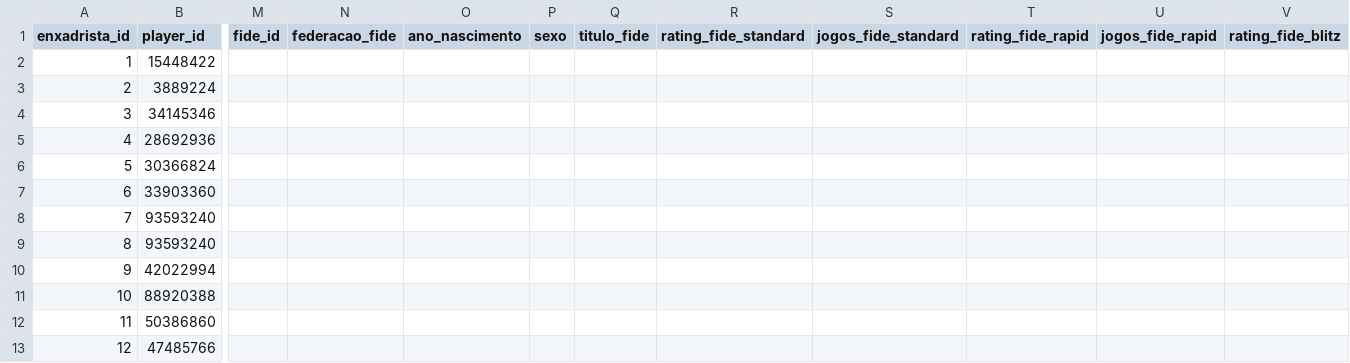
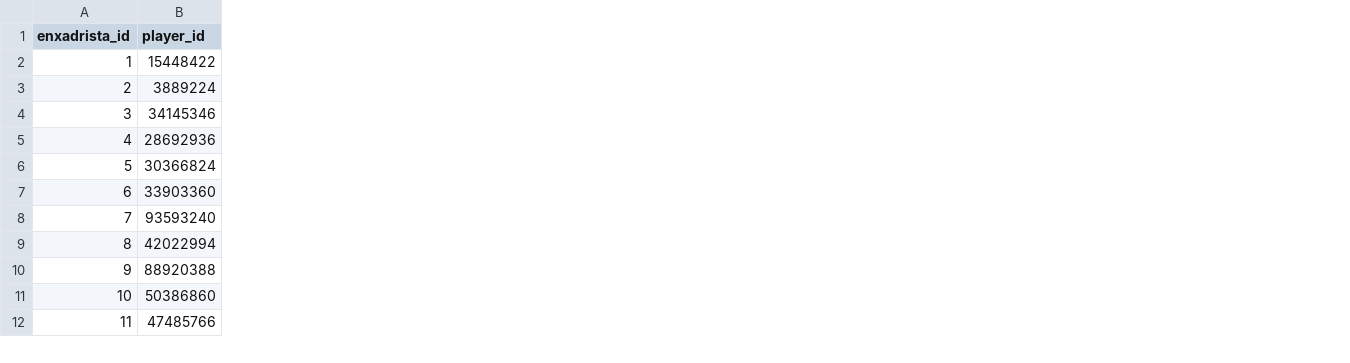
Before and after one commit to GabrielFreireDev/xadrez-em-numeros, a CSV file: data/analytics/dim_enxadrista.csv, drawn as a sheet; only a part is shown, gaps mark what is left out; removed rows and columns are numbered as before the commit, all else as after; rows hold the shown columns only; the diff covers the shown part only; the diff names each change by its address in the sheet, - before the commit and + after, or states it on an @@ line.

Commit message:
Remodelagem da tabela dim_enxadrista excluindo informação da FIDE

```diff
--- a/data/analytics/dim_enxadrista.csv
+++ b/data/analytics/dim_enxadrista.csv
-column M (fide_id), empty
-column N (federacao_fide), empty
-column O (ano_nascimento), empty
-column P (sexo), empty
-column Q (titulo_fide), empty
-column R (rating_fide_standard), empty
-column S (jogos_fide_standard), empty
-column T (rating_fide_rapid), empty
-column U (jogos_fide_rapid), empty
-column V (rating_fide_blitz), empty
-row 8: 7 | 93593240
@@ column A (enxadrista_id) renumbered from row 8 down @@
```
Also changed, not shown: 1 removed column elsewhere in this file.
